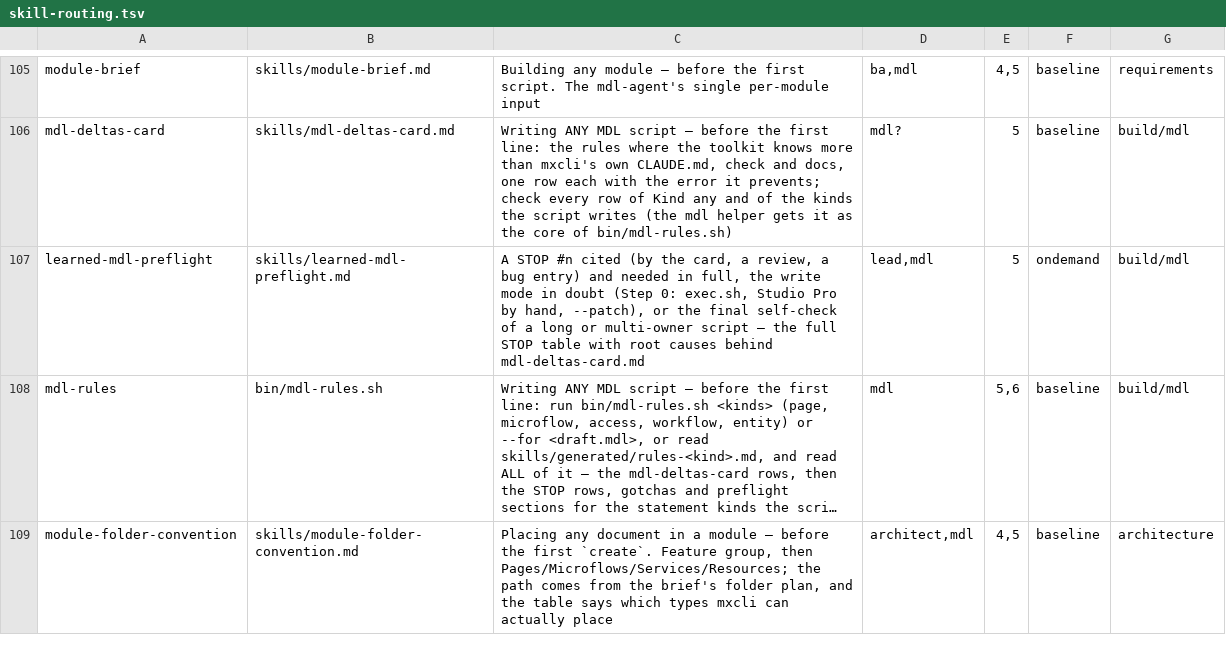
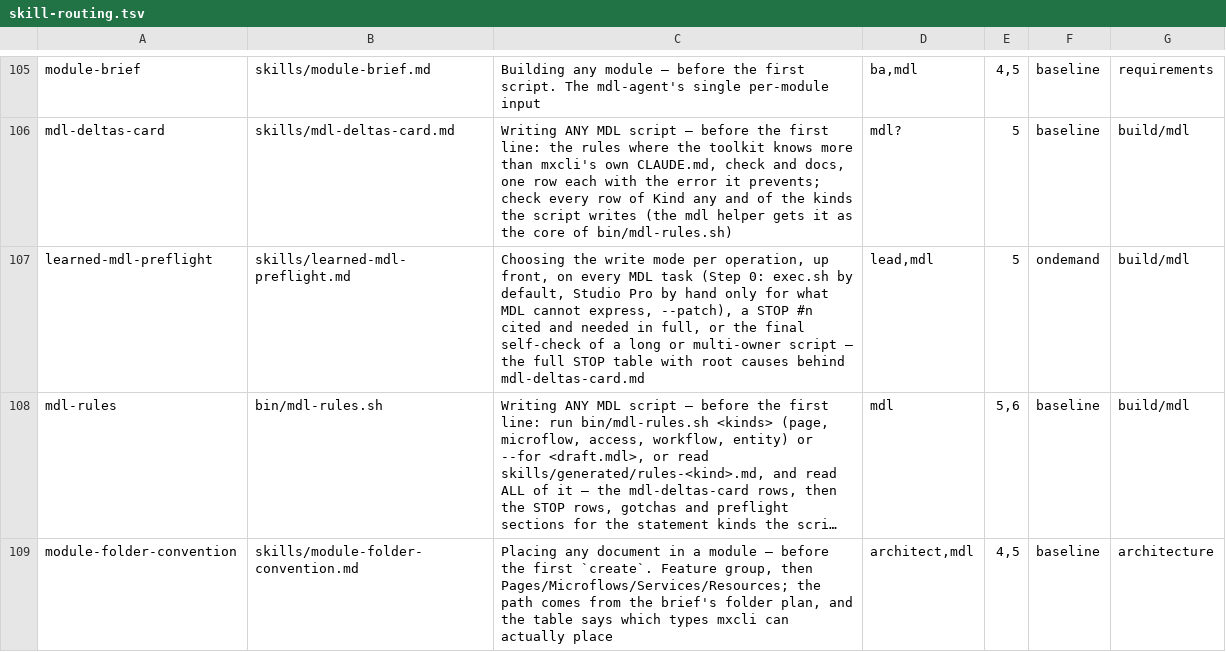
Before and after one commit to MendixMau/mxcli-project-toolkit, a TSV file: bin/lib/skill-routing.tsv, drawn as a sheet; only a part is shown, gaps mark what is left out; long unchanged cells end in …; the diff names each change by its address in the sheet, - before the commit and + after, or states it on an @@ line.

```diff
--- a/bin/lib/skill-routing.tsv
+++ b/bin/lib/skill-routing.tsv
-C107: A STOP #n cited (by the card, a review, a bug entry) and needed in full, the write mode in doubt (Step 0: exec.sh, Studio Pro by hand, --patch), or the…
+C107: Choosing the write mode per operation, up front, on every MDL task (Step 0: exec.sh by default, Studio Pro by hand only for what MDL cannot express, --patch), a STOP #n cited and needed in full, or the…
```
Also changed, not shown: bin/lib/mdl-rule-kinds.tsv, 10 other files.
